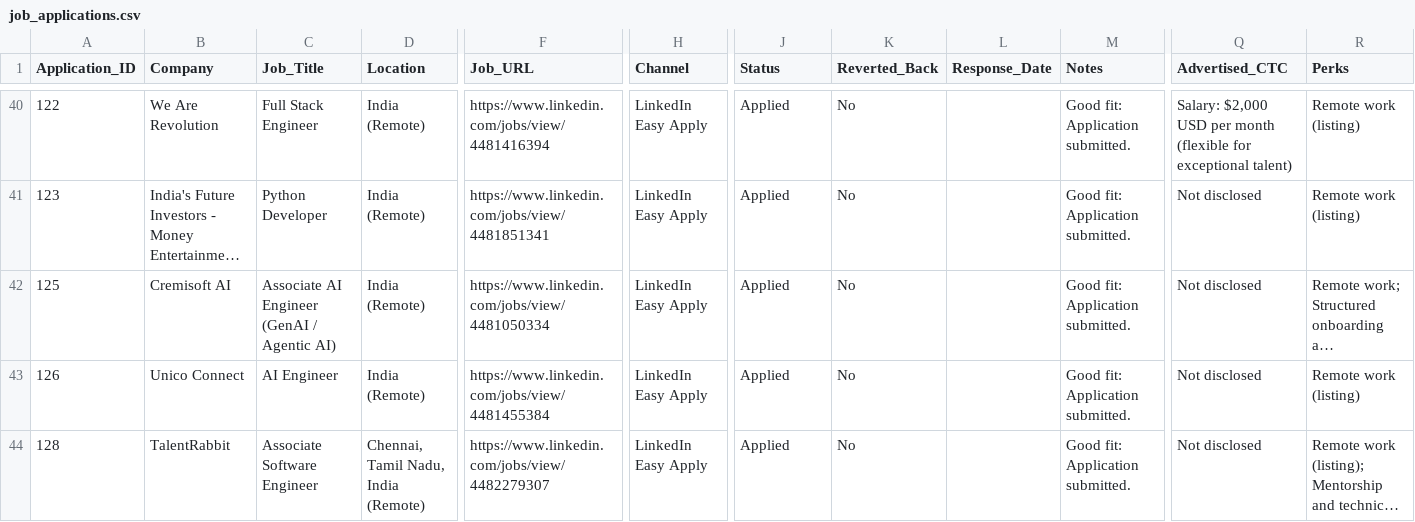
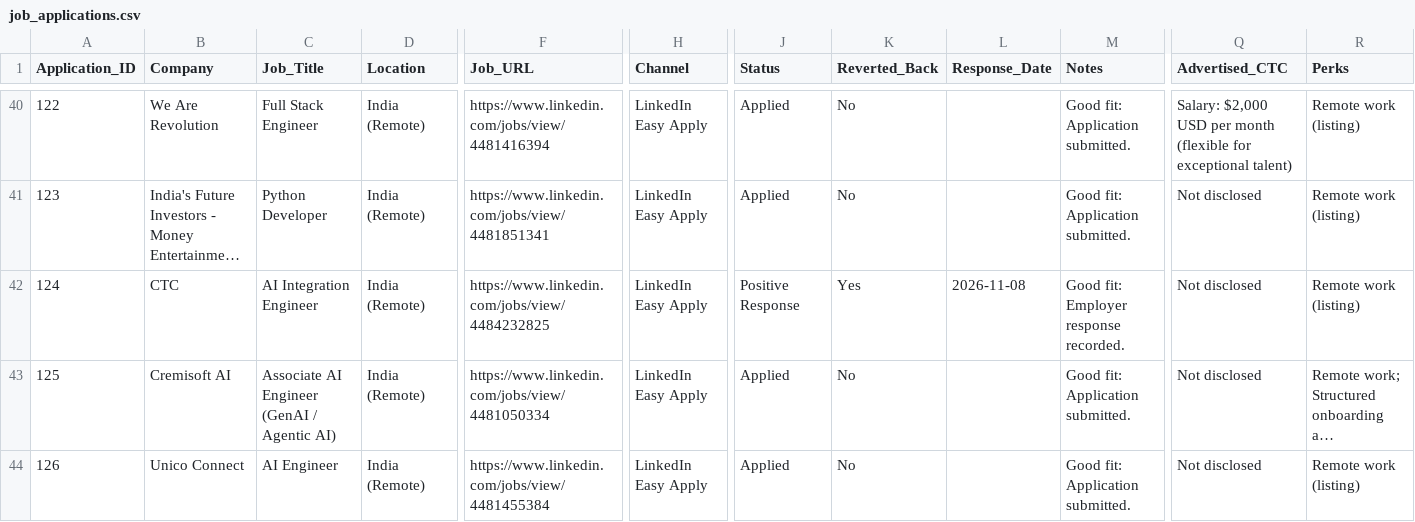
Before and after one commit to Prajwath/automate_job, a CSV file: job_applications.csv, drawn as a sheet; only a part is shown, gaps mark what is left out; the shorter side is filled out with more unchanged rows; long unchanged cells end in …; rows hold the shown columns only; the diff names each change by its address in the sheet, - before the commit and + after, or states it on an @@ line.

Commit message:
Sync public dashboard statuses

```diff
--- a/job_applications.csv
+++ b/job_applications.csv
+row 42: 124 | CTC | AI Integration Engineer | India (Remote) | https://www.linkedin.com/jobs/view/4484232825 | LinkedIn Easy Apply | Positive Response | Yes | 2026-11-08 | Good fit: Employer response recorded. | Not disclosed | Remote work (listing)
```
Also changed, not shown: vercel_site/job_applications.csv.
